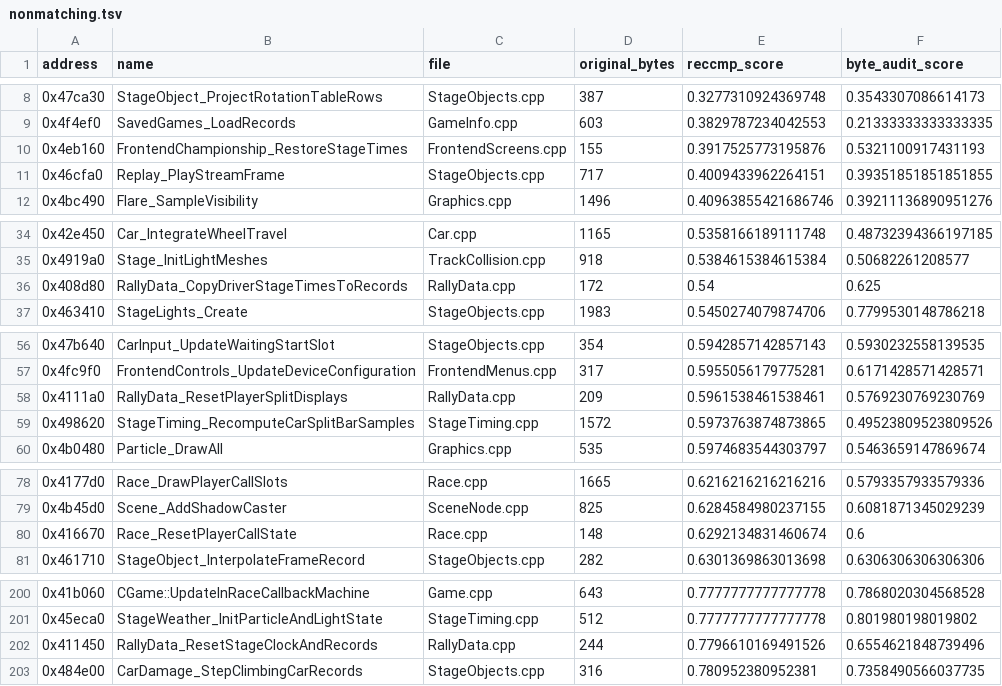
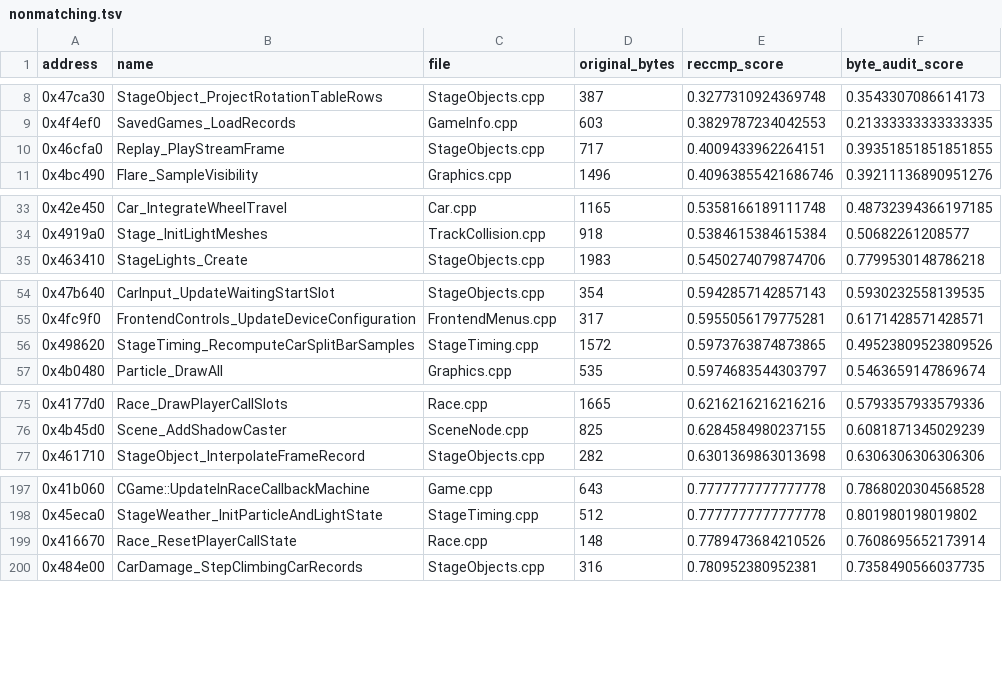
Before and after one commit to pablocpas/CMR2Decomp, a TSV file: CMR2PROGRESS/nonmatching.tsv, drawn as a sheet; only a part is shown, gaps mark what is left out; removed rows and columns are numbered as before the commit, all else as after; the diff covers the shown part only; the diff names each change by its address in the sheet, - before the commit and + after, or states it on an @@ line.

```diff
--- a/CMR2PROGRESS/nonmatching.tsv
+++ b/CMR2PROGRESS/nonmatching.tsv
-row 10: 0x4eb160 | FrontendChampionship_RestoreStageTimes | FrontendScreens.cpp | 155 | 0.3917525773195876 | 0.5321100917431193
-row 36: 0x408d80 | RallyData_CopyDriverStageTimesToRecords | RallyData.cpp | 172 | 0.54 | 0.625
-row 58: 0x4111a0 | RallyData_ResetPlayerSplitDisplays | RallyData.cpp | 209 | 0.5961538461538461 | 0.5769230769230769
-row 80: 0x416670 | Race_ResetPlayerCallState | Race.cpp | 148 | 0.6292134831460674 | 0.6
-row 202: 0x411450 | RallyData_ResetStageClockAndRecords | RallyData.cpp | 244 | 0.7796610169491526 | 0.6554621848739496
+row 199: 0x416670 | Race_ResetPlayerCallState | Race.cpp | 148 | 0.7789473684210526 | 0.7608695652173914
```
Also changed, not shown: 1 added row elsewhere in this file, 8 other files.
